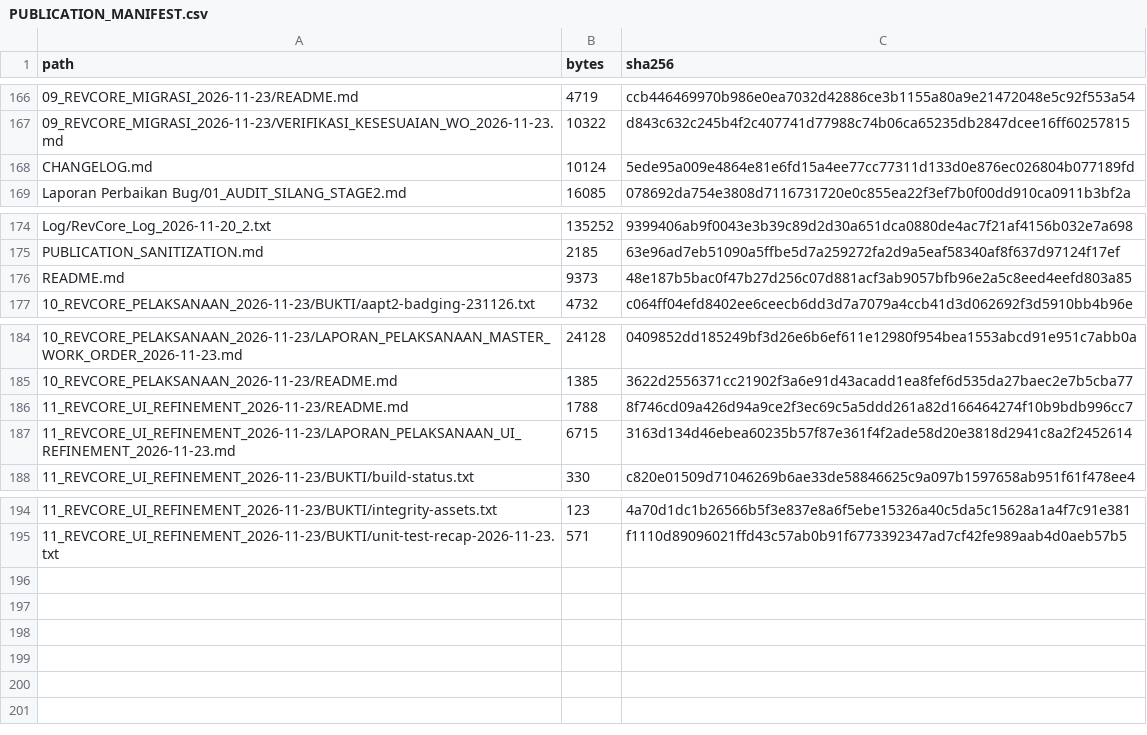
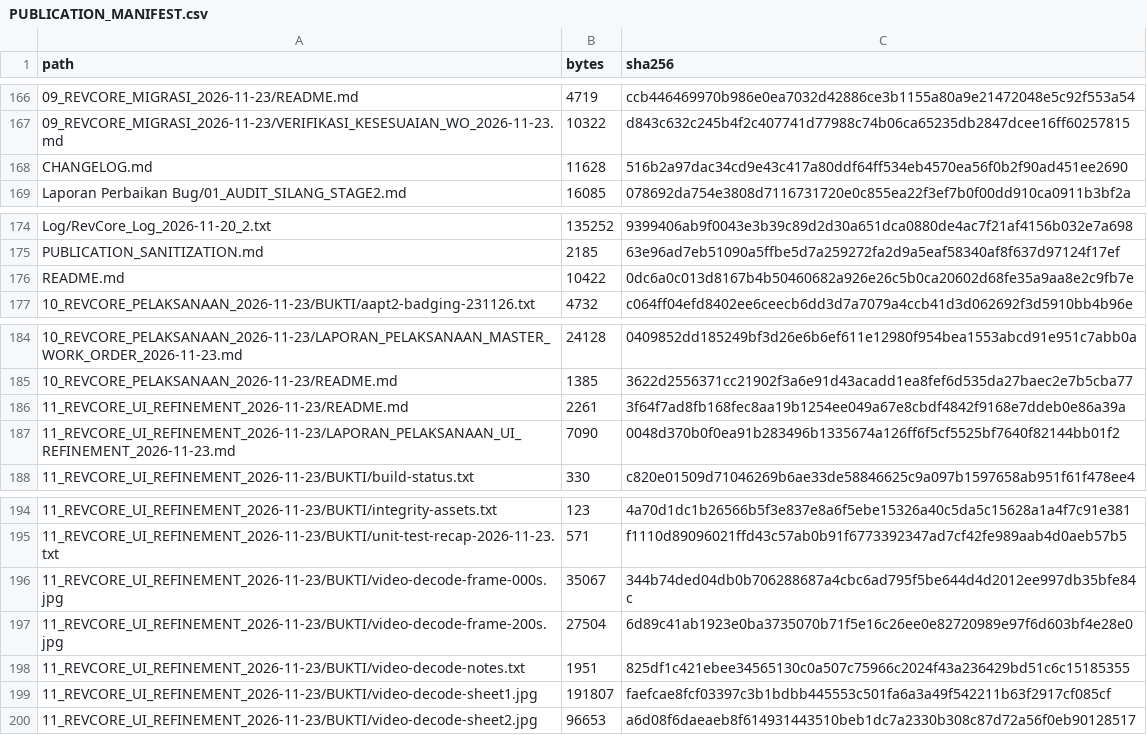
Before and after one commit to otoy6661/Laporan-Revcore, a CSV file: PUBLICATION_MANIFEST.csv, drawn as a sheet; only a part is shown, gaps mark what is left out.

Commit message:
Kendala video teratasi: dekode lampiran, rekam isi (UI remap tanpa segmen loading), perbarui bukti

```diff
--- a/PUBLICATION_MANIFEST.csv
+++ b/PUBLICATION_MANIFEST.csv
@@ -167,3 +167,3 @@ path,bytes,sha256
 09_REVCORE_MIGRASI_2026-11-23/VERIFIKASI_KESESUAIAN_WO_2026-11-23.md,10322,d843c632c245b4f2c407741d77988c74b06ca65235db2847dcee16ff60257815
-CHANGELOG.md,10124,5ede95a009e4864e81e6fd15a4ee77cc77311d133d0e876ec026804b077189fd
+CHANGELOG.md,11628,516b2a97dac34cd9e43c417a80ddf64ff534eb4570ea56f0b2f90ad451ee2690
 Laporan Perbaikan Bug/01_AUDIT_SILANG_STAGE2.md,16085,078692da754e3808d7116731720e0c855ea22f3ef7b0f00dd910ca0911b3bf2a
@@ -175,3 +175,3 @@ Log/RevCore_Log_2026-11-20_2.txt,135252,9399406ab9f0043e3b39c89d2d30a651dca0880d
 PUBLICATION_SANITIZATION.md,2185,63e96ad7eb51090a5ffbe5d7a259272fa2d9a5eaf58340af8f637d97124f17ef
-README.md,9373,48e187b5bac0f47b27d256c07d881acf3ab9057bfb96e2a5c8eed4eefd803a85
+README.md,10422,0dc6a0c013d8167b4b50460682a926e26c5b0ca20602d68fe35a9aa8e2c9fb7e
 10_REVCORE_PELAKSANAAN_2026-11-23/BUKTI/aapt2-badging-231126.txt,4732,c064ff04efd8402ee6ceecb6dd3d7a7079a4ccb41d3d062692f3d5910bb4b96e
@@ -185,4 +185,4 @@ README.md,9373,48e187b5bac0f47b27d256c07d881acf3ab9057bfb96e2a5c8eed4eefd803a85
 10_REVCORE_PELAKSANAAN_2026-11-23/README.md,1385,3622d2556371cc21902f3a6e91d43acadd1ea8fef6d535da27baec2e7b5cba77
-11_REVCORE_UI_REFINEMENT_2026-11-23/README.md,1788,8f746cd09a426d94a9ce2f3ec69c5a5ddd261a82d166464274f10b9bdb996cc7
-11_REVCORE_UI_REFINEMENT_2026-11-23/LAPORAN_PELAKSANAAN_UI_REFINEMENT_2026-11-23.md,6715,3163d134d46ebea60235b57f87e361f4f2ade58d20e3818d2941c8a2f2452614
+11_REVCORE_UI_REFINEMENT_2026-11-23/README.md,2261,3f64f7ad8fb168fec8aa19b1254ee049a67e8cbdf4842f9168e7ddeb0e86a39a
+11_REVCORE_UI_REFINEMENT_2026-11-23/LAPORAN_PELAKSANAAN_UI_REFINEMENT_2026-11-23.md,7090,0048d370b0f0ea91b283496b1335674a126ff6f5cf5525bf7640f82144bb01f2
 11_REVCORE_UI_REFINEMENT_2026-11-23/BUKTI/build-status.txt,330,c820e01509d71046269b6ae33de58846625c9a097b1597658ab951f61f478ee4
@@ -195 +195,6 @@ README.md,9373,48e187b5bac0f47b27d256c07d881acf3ab9057bfb96e2a5c8eed4eefd803a85
 11_REVCORE_UI_REFINEMENT_2026-11-23/BUKTI/unit-test-recap-2026-11-23.txt,571,f1110d89096021ffd43c57ab0b91f6773392347ad7cf42fe989aab4d0aeb57b5
+11_REVCORE_UI_REFINEMENT_2026-11-23/BUKTI/video-decode-frame-000s.jpg,35067,344b74ded04db0b706288687a4cbc6ad795f5be644d4d2012ee997db35bfe84c
+11_REVCORE_UI_REFINEMENT_2026-11-23/BUKTI/video-decode-frame-200s.jpg,27504,6d89c41ab1923e0ba3735070b71f5e16c26ee0e82720989e97f6d603bf4e28e0
+11_REVCORE_UI_REFINEMENT_2026-11-23/BUKTI/video-decode-notes.txt,1951,825df1c421ebee34565130c0a507c75966c2024f43a236429bd51c6c15185355
+11_REVCORE_UI_REFINEMENT_2026-11-23/BUKTI/video-decode-sheet1.jpg,191807,faefcae8fcf03397c3b1bdbb445553c501fa6a3a49f542211b63f2917cf085cf
+11_REVCORE_UI_REFINEMENT_2026-11-23/BUKTI/video-decode-sheet2.jpg,96653,a6d08f6daeaeb8f614931443510beb1dc7a2330b308c87d72a56f0eb90128517
```
Also changed, not shown: 8 other files.
